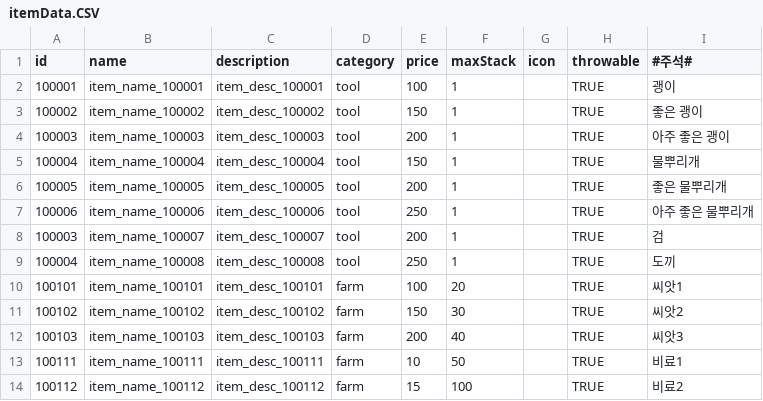
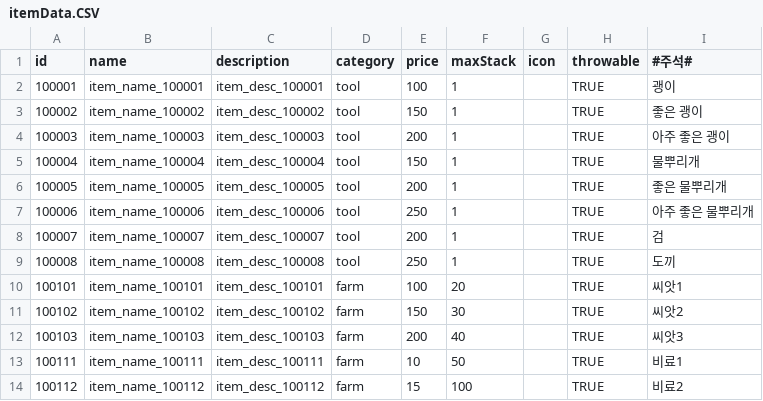
Before and after one commit to FarmProtject/Farm, a CSV file: Assets/Resources/DataTables/Item/itemData.CSV, drawn as a sheet; only a part is shown.

```diff
--- a/Assets/Resources/DataTables/Item/itemData.CSV
+++ b/Assets/Resources/DataTables/Item/itemData.CSV
@@ -7,4 +7,4 @@ id,name,description,category,price,maxStack,icon,throwable,#주석#
 100006,item_name_100006,item_desc_100006,tool,250,1,,TRUE,아주 좋은 물뿌리개
-100003,item_name_100007,item_desc_100007,tool,200,1,,TRUE,검
-100004,item_name_100008,item_desc_100008,tool,250,1,,TRUE,도끼
+100007,item_name_100007,item_desc_100007,tool,200,1,,TRUE,검
+100008,item_name_100008,item_desc_100008,tool,250,1,,TRUE,도끼
 100101,item_name_100101,item_desc_100101,farm,100,20,,TRUE,씨앗1
```
Also changed, not shown: Assets/Resources/DataTables/Skill/effect.csv, 21 other files.
